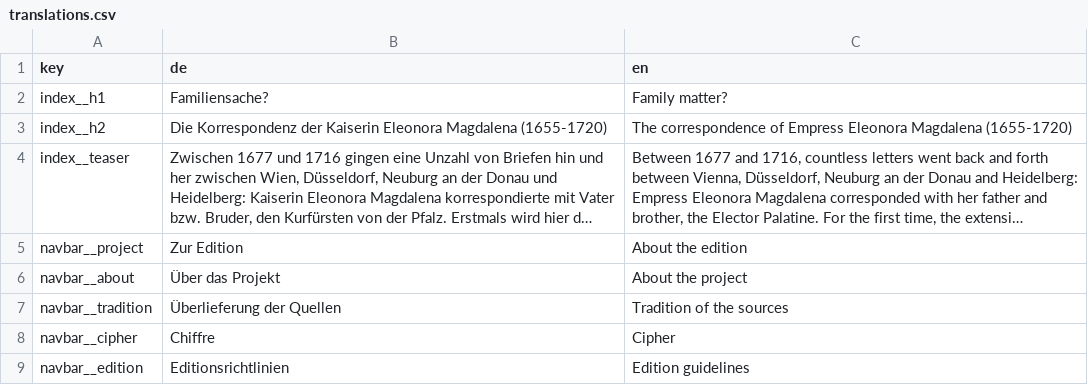
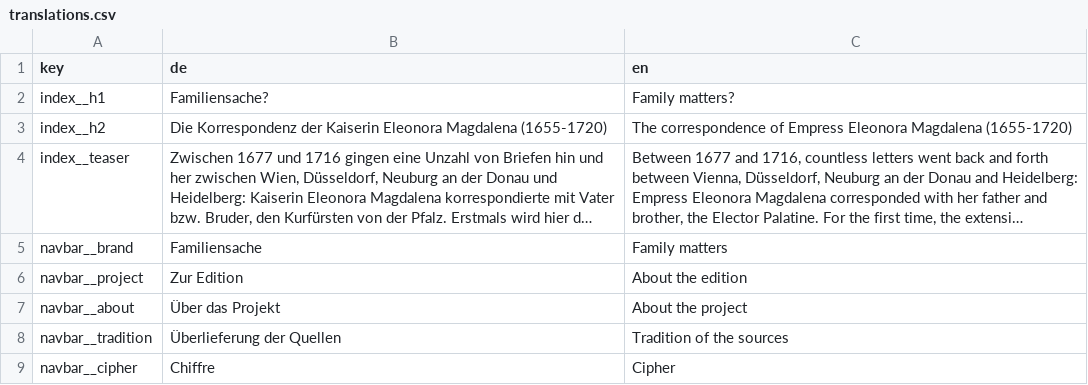
Before and after one commit to uczeitschner/emt-static, a CSV file: translations.csv, drawn as a sheet; only a part is shown; the shorter side is filled out with more unchanged rows; long unchanged cells end in …; the diff names each change by its address in the sheet, - before the commit and + after, or states it on an @@ line.

```diff
--- a/translations.csv
+++ b/translations.csv
-C2 (en): Family matter?
+C2 (en): Family matters?
+row 5: navbar__brand | Familiensache | Family matters
```
Also changed, not shown: 4 other files.
